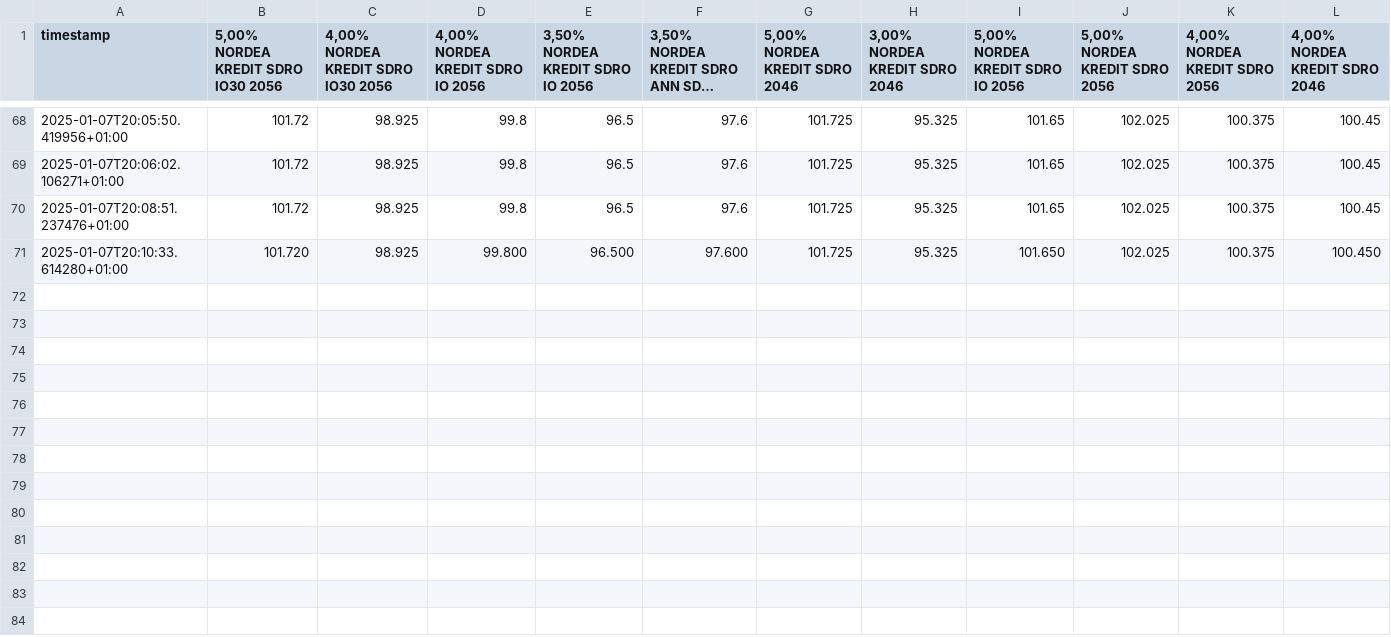
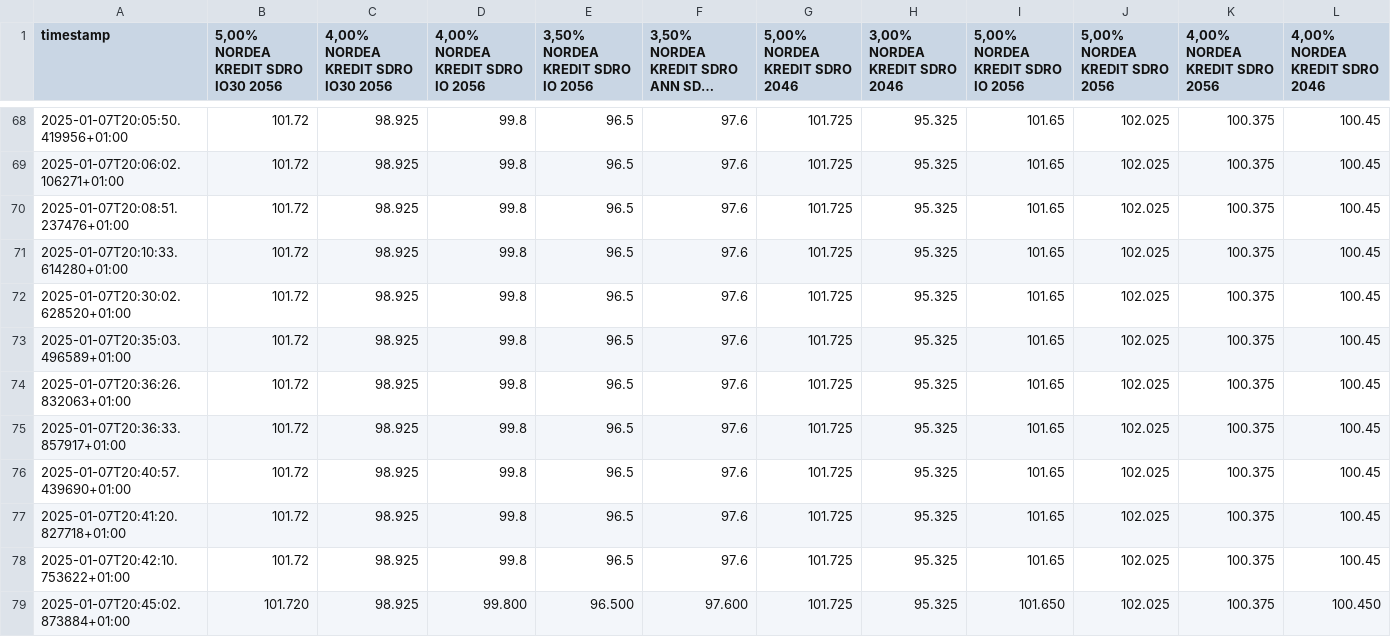
Before and after one commit to mlvdl/scrater, a CSV file: data/updated_rates.csv, drawn as a sheet; only a part is shown, gaps mark what is left out; long unchanged cells end in …; addresses are those after the commit; the diff names each change by its address in the sheet, - before the commit and + after, or states it on an @@ line.

```diff
--- a/data/updated_rates.csv
+++ b/data/updated_rates.csv
+row 71: 2025-01-07T20:10:33.614280+01:00 | 101.72 | 98.925 | 99.8 | 96.5 | 97.6 | 101.725 | 95.325 | 101.65 | 102.025 | 100.375 | 100.45
+row 72: 2025-01-07T20:30:02.628520+01:00 | 101.72 | 98.925 | 99.8 | 96.5 | 97.6 | 101.725 | 95.325 | 101.65 | 102.025 | 100.375 | 100.45
+row 73: 2025-01-07T20:35:03.496589+01:00 | 101.72 | 98.925 | 99.8 | 96.5 | 97.6 | 101.725 | 95.325 | 101.65 | 102.025 | 100.375 | 100.45
+row 74: 2025-01-07T20:36:26.832063+01:00 | 101.72 | 98.925 | 99.8 | 96.5 | 97.6 | 101.725 | 95.325 | 101.65 | 102.025 | 100.375 | 100.45
+row 75: 2025-01-07T20:36:33.857917+01:00 | 101.72 | 98.925 | 99.8 | 96.5 | 97.6 | 101.725 | 95.325 | 101.65 | 102.025 | 100.375 | 100.45
+row 76: 2025-01-07T20:40:57.439690+01:00 | 101.72 | 98.925 | 99.8 | 96.5 | 97.6 | 101.725 | 95.325 | 101.65 | 102.025 | 100.375 | 100.45
+row 77: 2025-01-07T20:41:20.827718+01:00 | 101.72 | 98.925 | 99.8 | 96.5 | 97.6 | 101.725 | 95.325 | 101.65 | 102.025 | 100.375 | 100.45
+row 78: 2025-01-07T20:42:10.753622+01:00 | 101.72 | 98.925 | 99.8 | 96.5 | 97.6 | 101.725 | 95.325 | 101.65 | 102.025 | 100.375 | 100.45
-A79 (timestamp): 2025-01-07T20:10:33.614280+01:00
+A79 (timestamp): 2025-01-07T20:45:02.873884+01:00
```
Also changed, not shown: 8 other files.
